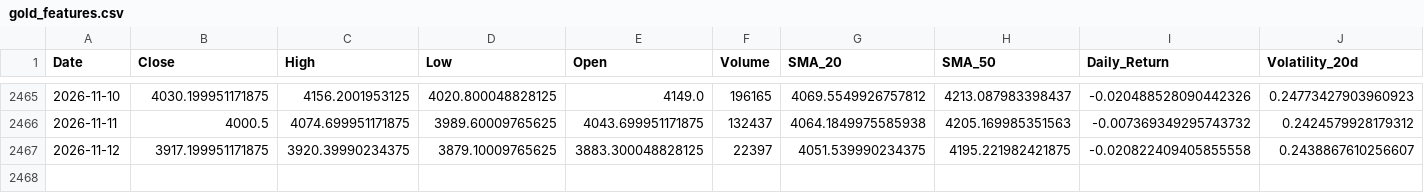
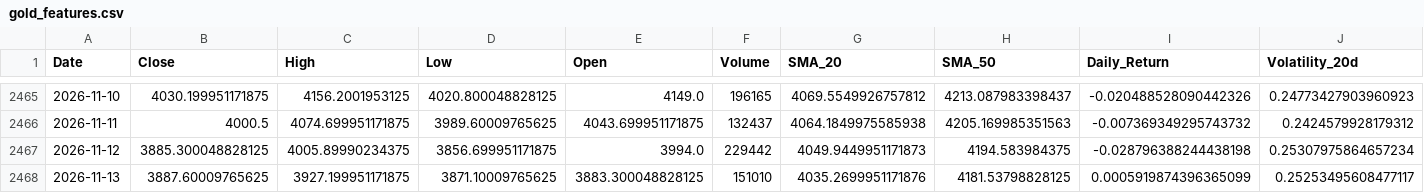
Before and after one commit to elielebos-ui/ai-trade-app, a CSV file: gold_features.csv, drawn as a sheet; only a part is shown, gaps mark what is left out; rows hold the shown columns only; the diff covers the shown part only; the diff names each change by its address in the sheet, - before the commit and + after, or states it on an @@ line.

```diff
--- a/gold_features.csv
+++ b/gold_features.csv
-B2467 (Close): 3917.199951171875
+B2467 (Close): 3885.300048828125
-C2467 (High): 3920.39990234375
+C2467 (High): 4005.89990234375
-D2467 (Low): 3879.10009765625
+D2467 (Low): 3856.699951171875
-E2467 (Open): 3883.300048828125
+E2467 (Open): 3994.0
-F2467 (Volume): 22397
+F2467 (Volume): 229442
-G2467 (SMA_20): 4051.539990234375
+G2467 (SMA_20): 4049.9449951171873
-H2467 (SMA_50): 4195.221982421875
+H2467 (SMA_50): 4194.583984375
-I2467 (Daily_Return): -0.020822409405855558
+I2467 (Daily_Return): -0.028796388244438198
-J2467 (Volatility_20d): 0.2438867610256607
+J2467 (Volatility_20d): 0.25307975864657234
+row 2468: 2026-11-13 | 3887.60009765625 | 3927.199951171875 | 3871.10009765625 | 3883.300048828125 | 151010 | 4035.2699951171876 | 4181.53798828125 | 0.0005919874396365099 | 0.25253495608477117
```
Also changed, not shown: 5 edited cells elsewhere in this file, apple_features.csv, crude_oil_features.csv, 9 other files.
